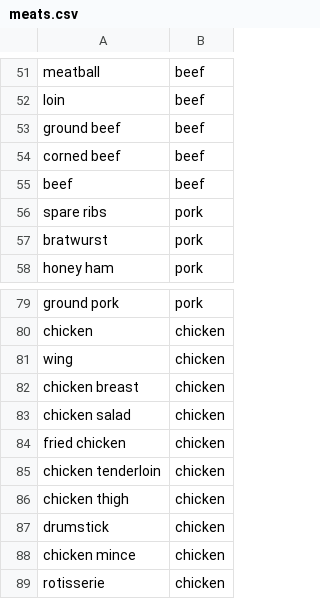
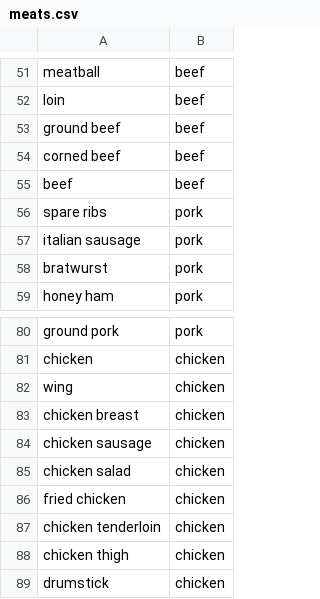
Before and after one commit to andongluis/NLP-P2, a CSV file: csv/meats.csv, drawn as a sheet; only a part is shown, gaps mark what is left out; the shorter side is filled out with more unchanged rows; the diff names each change by its address in the sheet, - before the commit and + after, or states it on an @@ line.

Commit message:
Added sausages in the meat list

```diff
--- a/csv/meats.csv
+++ b/csv/meats.csv
+row 57: italian sausage | pork
+row 84: chicken sausage | chicken
```
